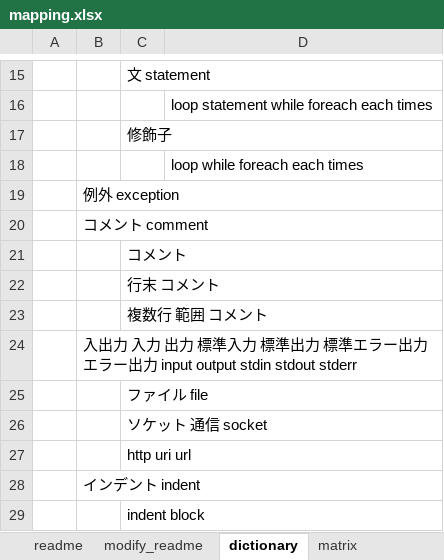
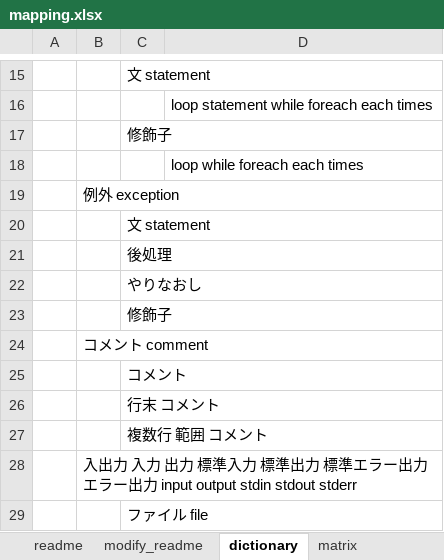
Before and after one commit to raorio/MultiProgramingMapping, an Excel workbook: mapping.xlsx, sheet dictionary, drawn as a sheet; only a part is shown, gaps mark what is left out; the shorter side is filled out with more unchanged rows; values as stored, in another font and other column widths than the file's, no borders; the diff names each change by its address in the sheet, - before the commit and + after, or states it on an @@ line.

```diff
--- a/mapping.xlsx (sheet dictionary)
+++ b/mapping.xlsx (sheet dictionary)
+row 20:  |  | 文 statement
+row 21:  |  | 後処理
+row 22:  |  | やりなおし
+row 23:  |  | 修飾子
```
Also changed, not shown: sheet ruby, sheet matrix_detail, sheet matrix, sheet template, formulas that keep their value.
